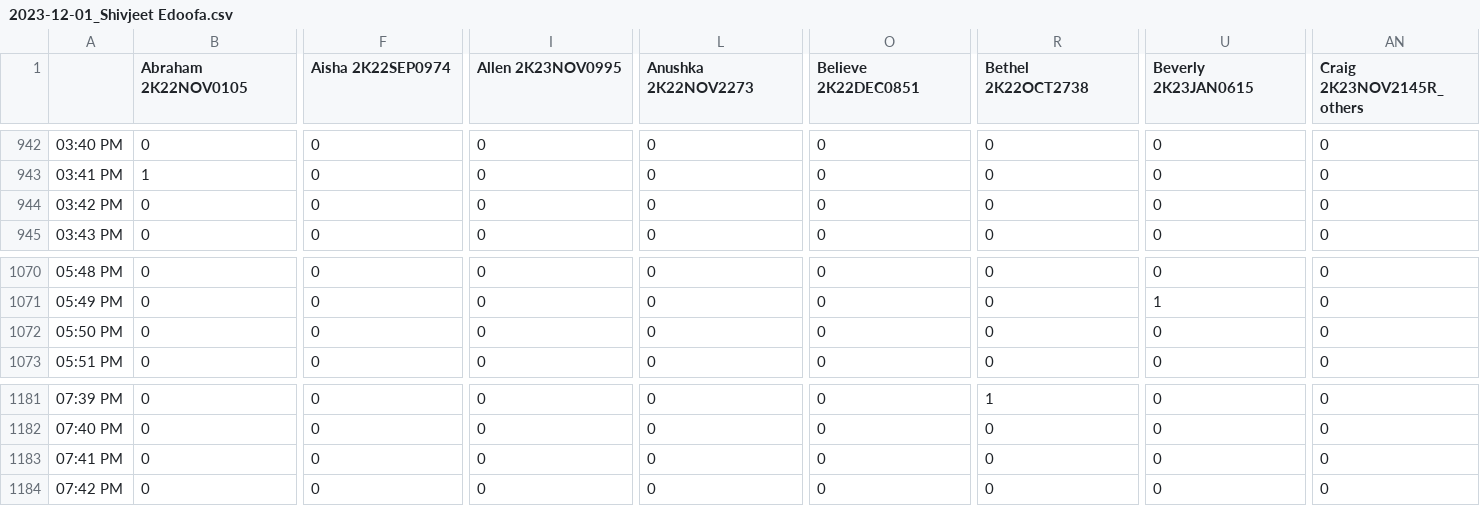
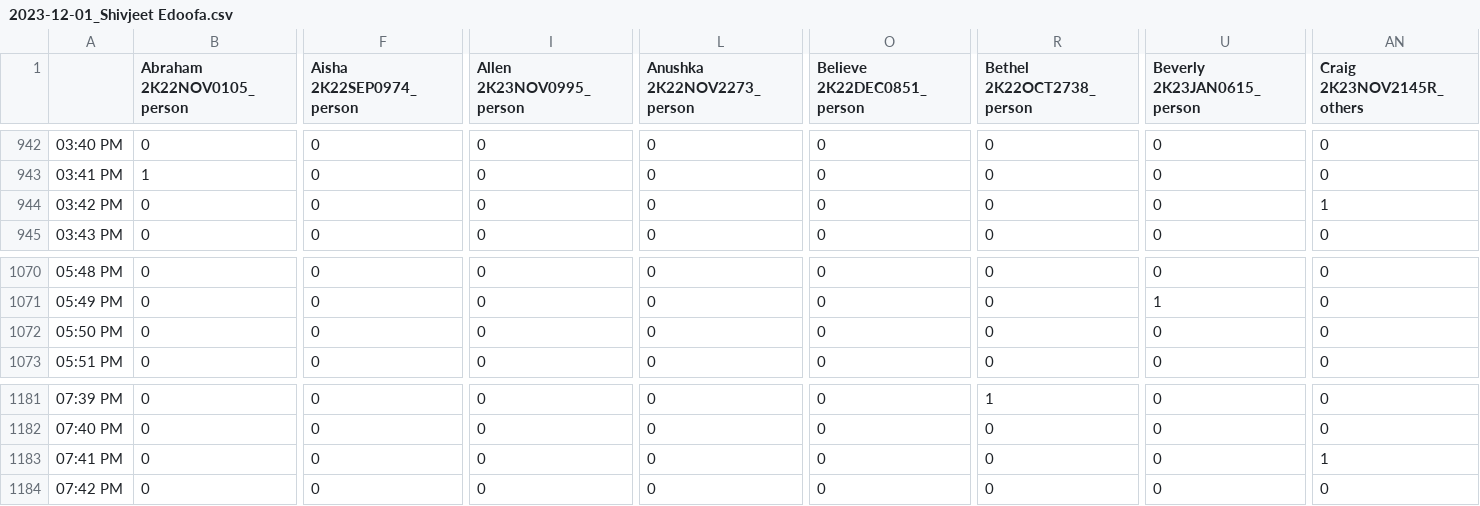
Before and after one commit to noobmaster-00/Chat-Analyzer-V2, a CSV file: Chat CSVs/2023-12-01_Shivjeet Edoofa.csv, drawn as a sheet; only a part is shown, gaps mark what is left out; the diff covers the shown part only; the diff names each change by its address in the sheet, - before the commit and + after, or states it on an @@ line.

```diff
--- a/Chat CSVs/2023-12-01_Shivjeet Edoofa.csv
+++ b/Chat CSVs/2023-12-01_Shivjeet Edoofa.csv
-B1: Abraham 2K22NOV0105
+B1: Abraham 2K22NOV0105_person
-F1: Aisha 2K22SEP0974
+F1: Aisha 2K22SEP0974_person
-I1: Allen 2K23NOV0995
+I1: Allen 2K23NOV0995_person
-L1: Anushka 2K22NOV2273
+L1: Anushka 2K22NOV2273_person
-O1: Believe 2K22DEC0851
+O1: Believe 2K22DEC0851_person
-R1: Bethel 2K22OCT2738
+R1: Bethel 2K22OCT2738_person
-U1: Beverly 2K23JAN0615
+U1: Beverly 2K23JAN0615_person
-AN944 (Craig 2K23NOV2145R_others): 0
+AN944 (Craig 2K23NOV2145R_others): 1
-AN1183 (Craig 2K23NOV2145R_others): 0
+AN1183 (Craig 2K23NOV2145R_others): 1
```
Also changed, not shown: 50 edited cells elsewhere in this file, Chat CSVs/2023-12-01_Kirti Edoofa.csv, Chat CSVs/2023-12-01_Milan_Edoofa.csv, 2 other files.
